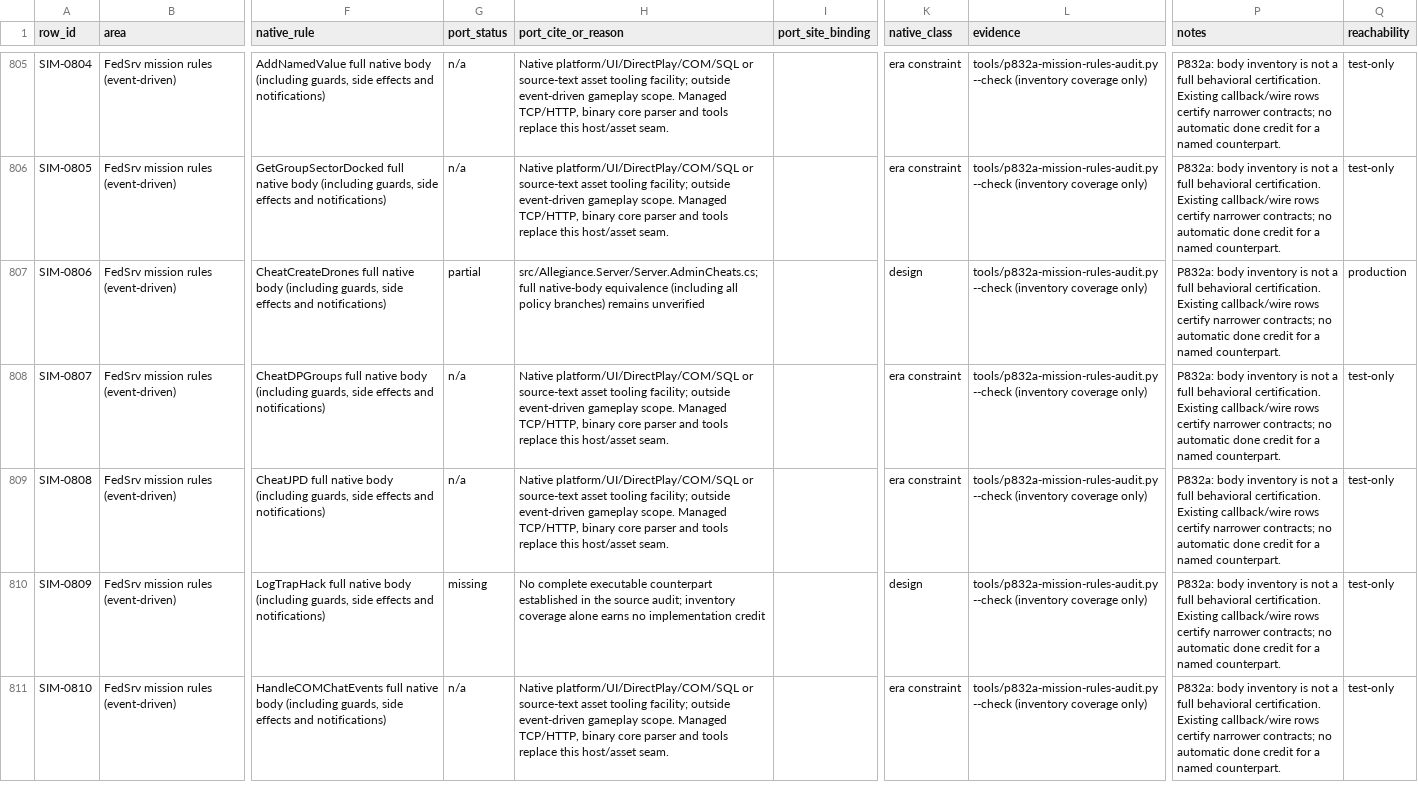
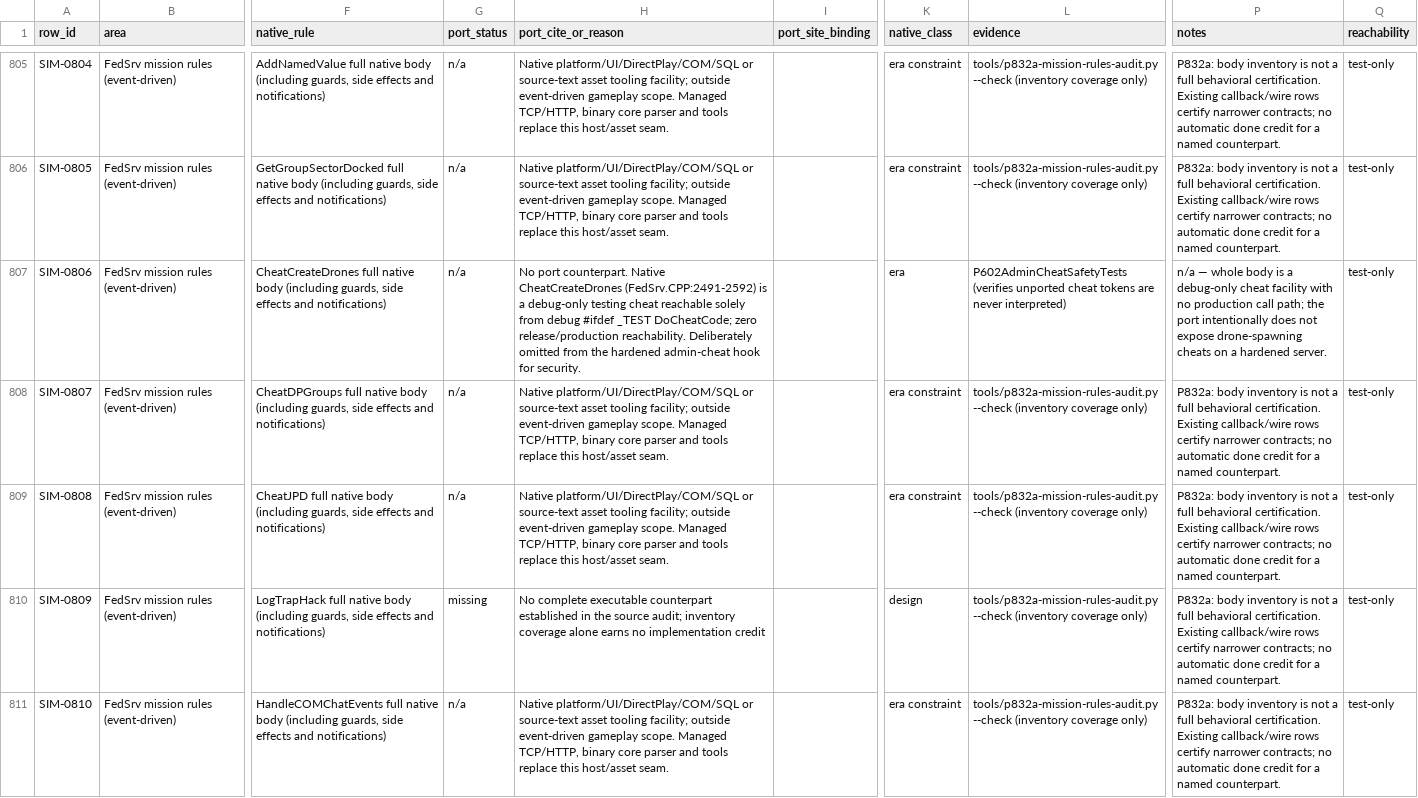
Before and after one commit to dominusbelial/AllegianceCore-public, a CSV file: docs/parity/sim-rules-matrix.csv, drawn as a sheet; only a part is shown, gaps mark what is left out; the diff covers the shown part only; the diff names each change by its address in the sheet, - before the commit and + after, or states it on an @@ line.

```diff
--- a/docs/parity/sim-rules-matrix.csv
+++ b/docs/parity/sim-rules-matrix.csv
-G807 (port_status): partial
+G807 (port_status): n/a
-H807 (port_cite_or_reason): src/Allegiance.Server/Server.AdminCheats.cs; full native-body equivalence (including all policy branches) remains unverified
+H807 (port_cite_or_reason): No port counterpart. Native CheatCreateDrones (FedSrv.CPP:2491-2592) is a debug-only testing cheat reachable solely from debug #ifdef _TEST DoCheatCode; zero release/production reachability. Deliberately omitted from the hardened admin-cheat hook for security.
-K807 (native_class): design
+K807 (native_class): era
-L807 (evidence): tools/p832a-mission-rules-audit.py --check (inventory coverage only)
+L807 (evidence): P602AdminCheatSafetyTests (verifies unported cheat tokens are never interpreted)
-P807 (notes): P832a: body inventory is not a full behavioral certification. Existing callback/wire rows certify narrower contracts; no automatic done credit for a named counterpart.
+P807 (notes): n/a — whole body is a debug-only cheat facility with no production call path; the port intentionally does not expose drone-spawning cheats on a hardened server.
-Q807 (reachability): production
+Q807 (reachability): test-only
```
Also changed, not shown: 76 edited cells elsewhere in this file, 1 other file.
